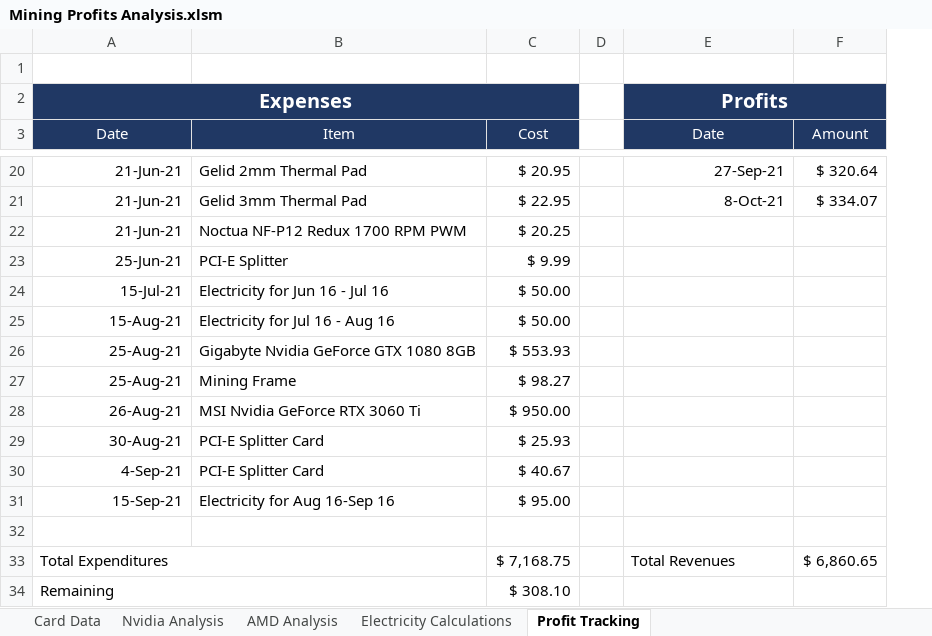
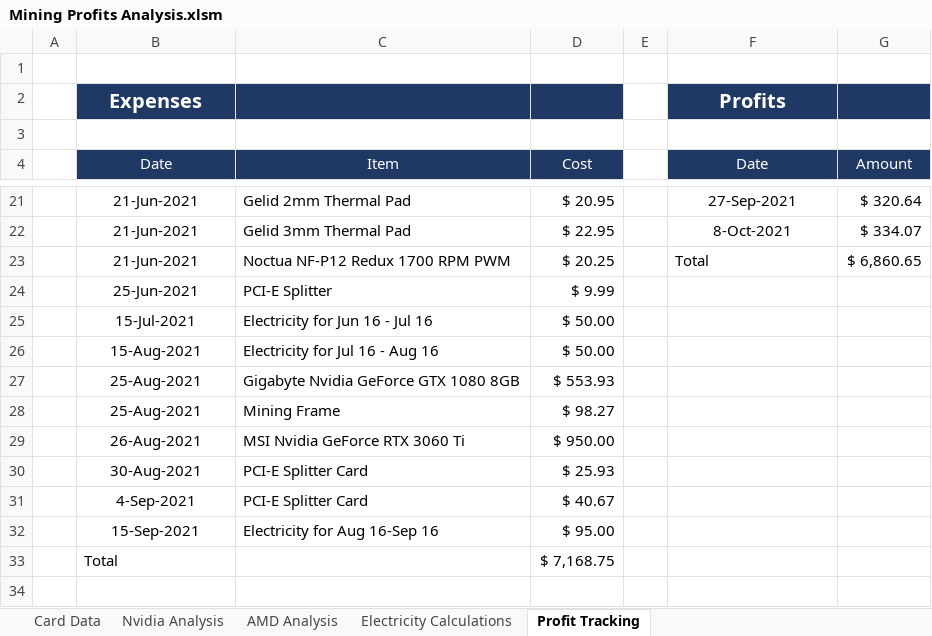
Before and after one commit to HoTofu/eth-gpu-mining-profitability, an Excel workbook: Mining Profits Analysis.xlsm, sheet Profit Tracking, drawn as a sheet; only a part is shown, gaps mark what is left out; values as stored, in another font and other column widths than the file's, no borders; table styles not drawn; removed rows and columns are numbered as before the commit, all else as after; the diff covers the shown part only; the diff names each change by its address in the sheet, - before the commit and + after, or states it on an @@ line.

Commit message:
Update Mining Profits Analysis.xlsm
Formatting Changes

```diff
--- a/Mining Profits Analysis.xlsm (sheet Profit Tracking)
+++ b/Mining Profits Analysis.xlsm (sheet Profit Tracking)
+column A, empty
-A2:C2 merged
-E2:F2 merged
+row 3: (empty)
-B21:B32 alignment: right
+B21:B32 alignment: center
-B21:B23 (Date): 21-Jun-21
+B21:B23 (Date): 21-Jun-2021
-F21:F22 alignment: right
+F21:F22 alignment: center
-F21 (Date): 27-Sep-21
+F21 (Date): 27-Sep-2021
-F22 (Date): 8-Oct-21
+F22 (Date): 8-Oct-2021
-F23 (Date): (empty)
+F23 (Date): Total
-G23 (Amount): (empty)
+G23 (Amount): $ 6,860.65
-B24 (Date): 25-Jun-21
+B24 (Date): 25-Jun-2021
-B25 (Date): 15-Jul-21
+B25 (Date): 15-Jul-2021
-B26 (Date): 15-Aug-21
+B26 (Date): 15-Aug-2021
-B27:B28 (Date): 25-Aug-21
+B27:B28 (Date): 25-Aug-2021
-B29 (Date): 26-Aug-21
+B29 (Date): 26-Aug-2021
-B30 (Date): 30-Aug-21
+B30 (Date): 30-Aug-2021
-B31 (Date): 4-Sep-21
+B31 (Date): 4-Sep-2021
-B32 (Date): 15-Sep-21
+B32 (Date): 15-Sep-2021
-row 33: (empty)
+row 33:  | Total |  | $ 7,168.75
-row 33: Total Expenditures |  | $ 7,168.75 |  | Total Revenues | $ 6,860.65
-row 34: Remaining |  | $ 308.10
```
Also changed, not shown: 32 edited cells and cell formats elsewhere in this sheet, sheet Nvidia Analysis, sheet AMD Analysis, sheet Electricity Calculations, formulas that keep their value, charts or pictures.
